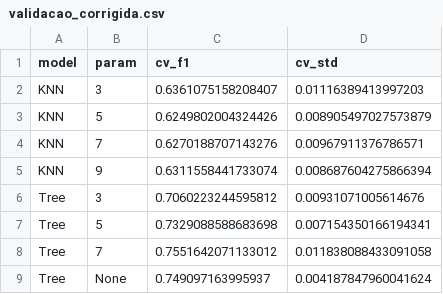
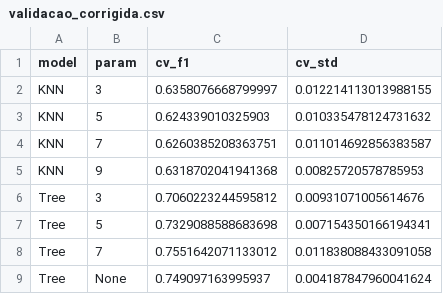
Before and after one commit to elycbarros/PROJETO_ML_T3, a CSV file: resultados/validacao_corrigida.csv, drawn as a sheet.

```diff
--- a/resultados/validacao_corrigida.csv
+++ b/resultados/validacao_corrigida.csv
@@ -1,6 +1,6 @@
 model,param,cv_f1,cv_std
-KNN,3,0.6361075158208407,0.01116389413997203
-KNN,5,0.6249802004324426,0.008905497027573879
-KNN,7,0.6270188707143276,0.00967911376786571
-KNN,9,0.6311558441733074,0.008687604275866394
+KNN,3,0.6358076668799997,0.012214113013988155
+KNN,5,0.624339010325903,0.010335478124731632
+KNN,7,0.6260385208363751,0.011014692856383587
+KNN,9,0.6318702041941368,0.00825720578785953
 Tree,3,0.7060223244595812,0.00931071005614676
```
Also changed, not shown: resultados/avaliacao_corrigida.csv, 2 other files.
